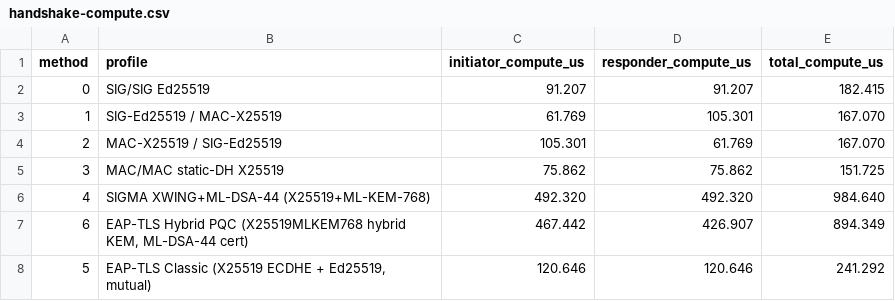
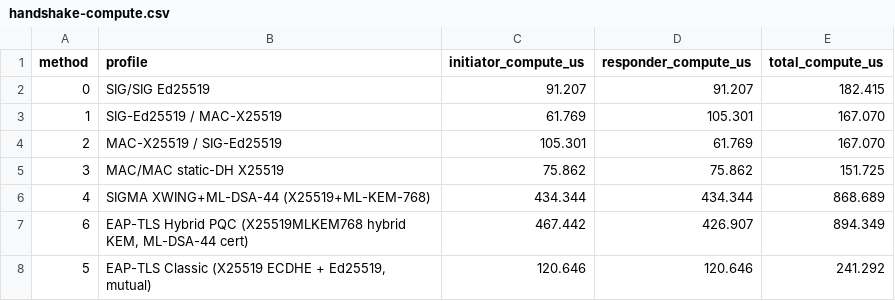
Before and after one commit to adipanca/EdhocSecondaryAuth, a CSV file: benchmark-results/handshake-compute.csv, drawn as a sheet.

```diff
--- a/benchmark-results/handshake-compute.csv
+++ b/benchmark-results/handshake-compute.csv
@@ -5,3 +5,3 @@ method,profile,initiator_compute_us,responder_compute_us,total_compute_us
 3,MAC/MAC static-DH X25519,75.862,75.862,151.725
-4,SIGMA XWING+ML-DSA-44 (X25519+ML-KEM-768),492.320,492.320,984.640
+4,SIGMA XWING+ML-DSA-44 (X25519+ML-KEM-768),434.344,434.344,868.689
 6,"EAP-TLS Hybrid PQC (X25519MLKEM768 hybrid KEM, ML-DSA-44 cert)",467.442,426.907,894.349
```
Also changed, not shown: benchmark-results/crypto-breakdown.csv, benchmark-results/e2e-handshake-tmpfs.csv, 19 other files.
